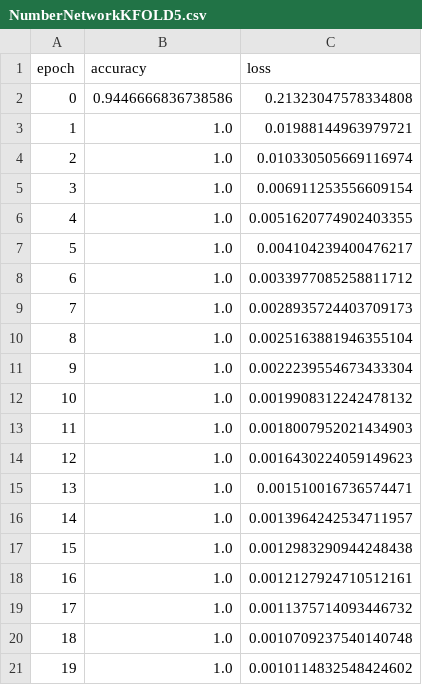
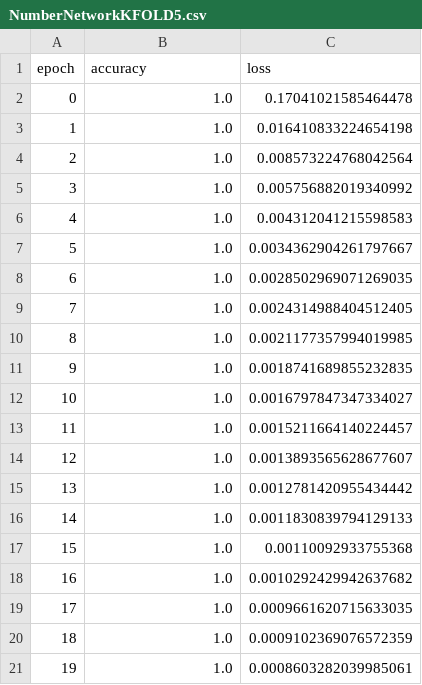
Before and after one commit to Chkoda/pixel-NN, a CSV file: output/NumberNetworkKFOLD5.csv, drawn as a sheet.

```diff
--- a/output/NumberNetworkKFOLD5.csv
+++ b/output/NumberNetworkKFOLD5.csv
@@ -1,21 +1,21 @@
 epoch,accuracy,loss
-0,0.9446666836738586,0.21323047578334808
-1,1.0,0.01988144963979721
-2,1.0,0.010330505669116974
-3,1.0,0.006911253556609154
-4,1.0,0.0051620774902403355
-5,1.0,0.004104239400476217
-6,1.0,0.0033977085258811712
-7,1.0,0.0028935724403709173
-8,1.0,0.0025163881946355104
-9,1.0,0.0022239554673433304
-10,1.0,0.0019908312242478132
-11,1.0,0.0018007952021434903
-12,1.0,0.0016430224059149623
-13,1.0,0.001510016736574471
-14,1.0,0.0013964242534711957
-15,1.0,0.0012983290944248438
-16,1.0,0.0012127924710512161
-17,1.0,0.0011375714093446732
-18,1.0,0.0010709237540140748
-19,1.0,0.0010114832548424602
+0,1.0,0.17041021585464478
+1,1.0,0.016410833224654198
+2,1.0,0.008573224768042564
+3,1.0,0.005756882019340992
+4,1.0,0.004312041215598583
+5,1.0,0.0034362904261797667
+6,1.0,0.0028502969071269035
+7,1.0,0.0024314988404512405
+8,1.0,0.0021177357994019985
+9,1.0,0.0018741689855232835
+10,1.0,0.0016797847347334027
+11,1.0,0.0015211664140224457
+12,1.0,0.0013893565628677607
+13,1.0,0.0012781420955434442
+14,1.0,0.0011830839794129133
+15,1.0,0.00110092933755368
+16,1.0,0.0010292429942637682
+17,1.0,0.0009661620715633035
+18,1.0,0.0009102369076572359
+19,1.0,0.0008603282039985061
```
Also changed, not shown: output/NumberNetworkKFOLD1.csv, output/NumberNetworkKFOLD2.csv, 8 other files.
